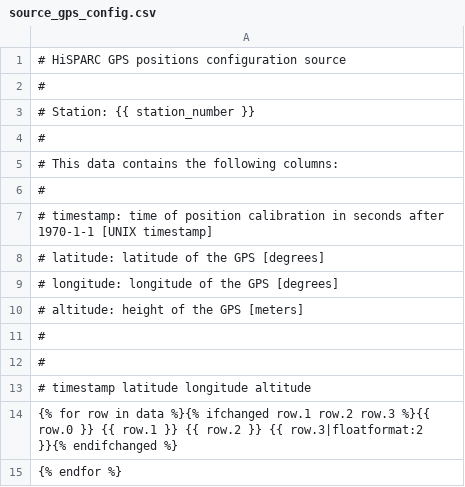
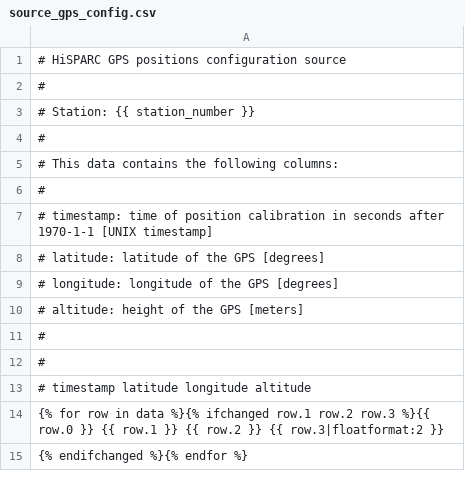
Before and after one commit to HiSPARC/publicdb, a CSV file: django_publicdb/status_display/templates/source_gps_config.csv, drawn as a sheet.

```diff
--- a/django_publicdb/status_display/templates/source_gps_config.csv
+++ b/django_publicdb/status_display/templates/source_gps_config.csv
@@ -13,3 +13,3 @@
 # timestamp	latitude	longitude	altitude
-{% for row in data %}{% ifchanged row.1 row.2 row.3 %}{{ row.0 }}	{{ row.1 }}	{{ row.2 }}	{{ row.3|floatformat:2 }}{% endifchanged %}
-{% endfor %}
+{% for row in data %}{% ifchanged row.1 row.2 row.3 %}{{ row.0 }}	{{ row.1 }}	{{ row.2 }}	{{ row.3|floatformat:2 }}
+{% endifchanged %}{% endfor %}
```
Also changed, not shown: django_publicdb/status_display/templates/source_current_config.csv, django_publicdb/status_display/templates/source_voltage_config.csv.
